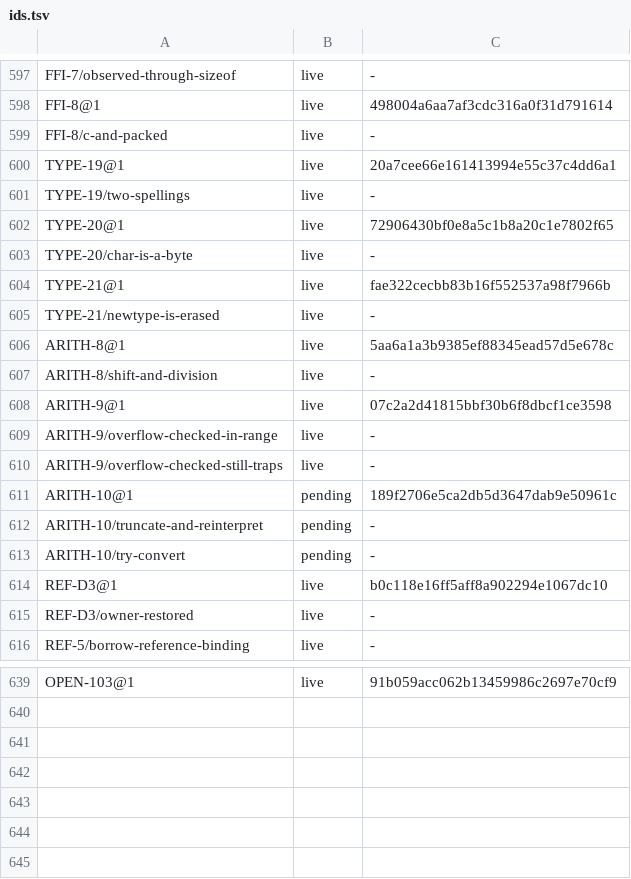
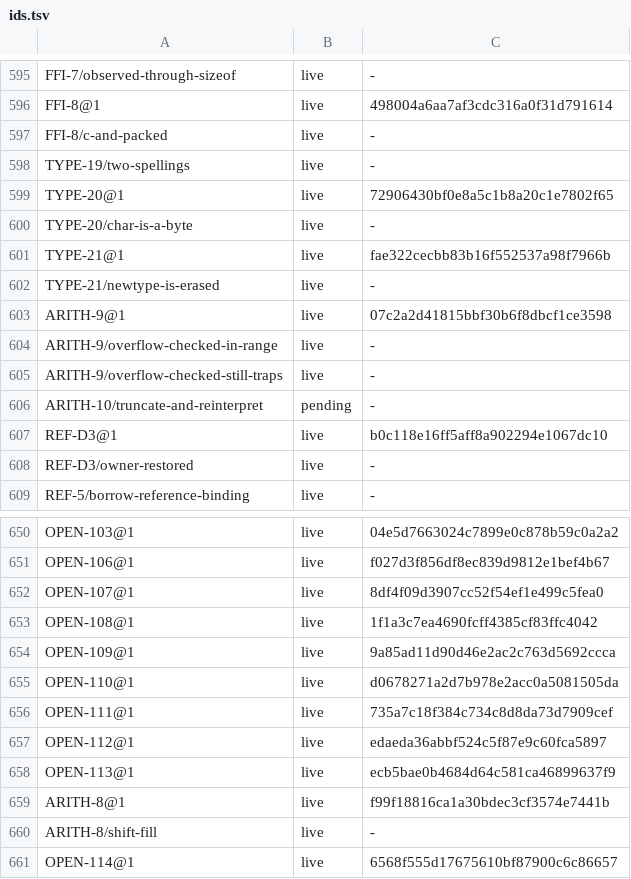
Before and after one commit to unbalancedparentheses/concrete2, a TSV file: docs/spec/ids.tsv, drawn as a sheet; only a part is shown, gaps mark what is left out; removed rows and columns are numbered as before the commit, all else as after; the diff covers the shown part only; the diff names each change by its address in the sheet, - before the commit and + after, or states it on an @@ line.

Commit message:
spec (Codex and Kimi on the absorption): entries that chose what their source left open, or claimed more than main, are narrowed and the choices are OD106 - OD114 (try_convert's result type, float-to-integer rounding of NaN and infinities, a repeated capability, capability-only specializations, enums at the foreign boundary, misaligned packed fields, mutation through a shared reference, trusted code's ownership exceptions, integer division rounding); ARITH-8 states only the right-shift fill, ARITH-10 keeps reinterpret to signedness and no carrier, ARITH-11 (pending R-0500) the named float conversions' rounding; TYPE-D1 functions and structs, TYPE-17 order only, TYPE-19 widths and signedness, MEM-D1 Copy borrows, TRUST-12 the move, cleanup and freeze rules; OPEN-94 withdrawn as bug 337 under MOD-1, PAT-11 discloses bug 336; Enforced-by citations and examples for TYPE-4, TYPE-18 to TYPE-21, TRUST-11, OWN-1, OWN-2, REF-8, MOD-1, PAT-10, PAT-11, FFI-7, FFI-8 and ARITH-9; OPEN-102 and OPEN-103 options; ROADMAP rows regenerated, README range, archive pointers and comments

```diff
--- a/docs/spec/ids.tsv
+++ b/docs/spec/ids.tsv
-row 600: TYPE-19@1 | live | 20a7cee66e161413994e55c37c4dd6a1
-row 606: ARITH-8@1 | live | 5aa6a1a3b9385ef88345ead57d5e678c
-row 607: ARITH-8/shift-and-division | live | -
-row 611: ARITH-10@1 | pending | 189f2706e5ca2db5d3647dab9e50961c
-row 613: ARITH-10/try-convert | pending | -
-C650: 91b059acc062b13459986c2697e70cf9
+C650: 04e5d7663024c7899e0c878b59c0a2a2
+row 651: OPEN-106@1 | live | f027d3f856df8ec839d9812e1bef4b67
+row 652: OPEN-107@1 | live | 8df4f09d3907cc52f54ef1e499c5fea0
+row 653: OPEN-108@1 | live | 1f1a3c7ea4690fcff4385cf83ffc4042
+row 654: OPEN-109@1 | live | 9a85ad11d90d46e2ac2c763d5692ccca
+row 655: OPEN-110@1 | live | d0678271a2d7b978e2acc0a5081505da
+row 656: OPEN-111@1 | live | 735a7c18f384c734c8d8da73d7909cef
+row 657: OPEN-112@1 | live | edaeda36abbf524c5f87e9c60fca5897
+row 658: OPEN-113@1 | live | ecb5bae0b4684d64c581ca46899637f9
+row 659: ARITH-8@1 | live | f99f18816ca1a30bdec3cf3574e7441b
+row 660: ARITH-8/shift-fill | live | -
+row 661: OPEN-114@1 | live | 6568f555d17675610bf87900c6c86657
```
Also changed, not shown: 22 added rows and 6 removed rows elsewhere in this file, 35 other files.
